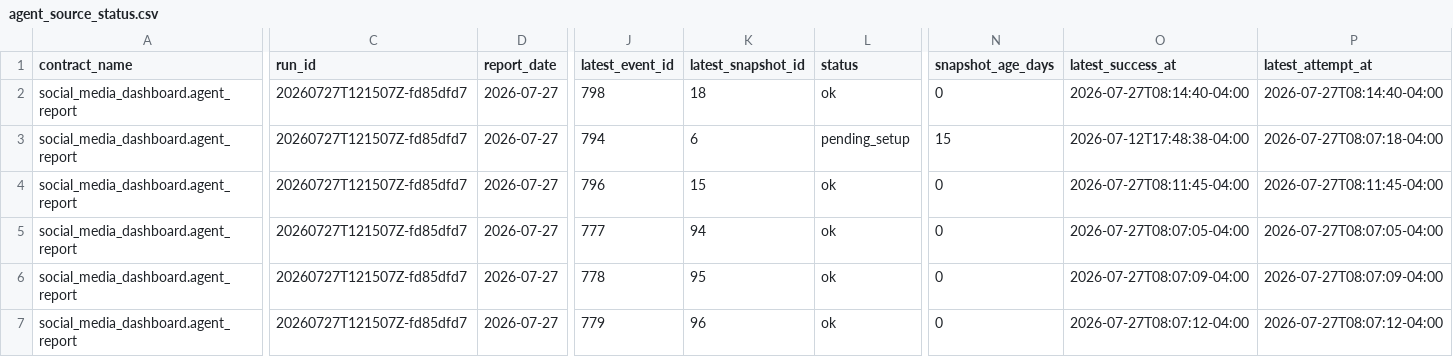
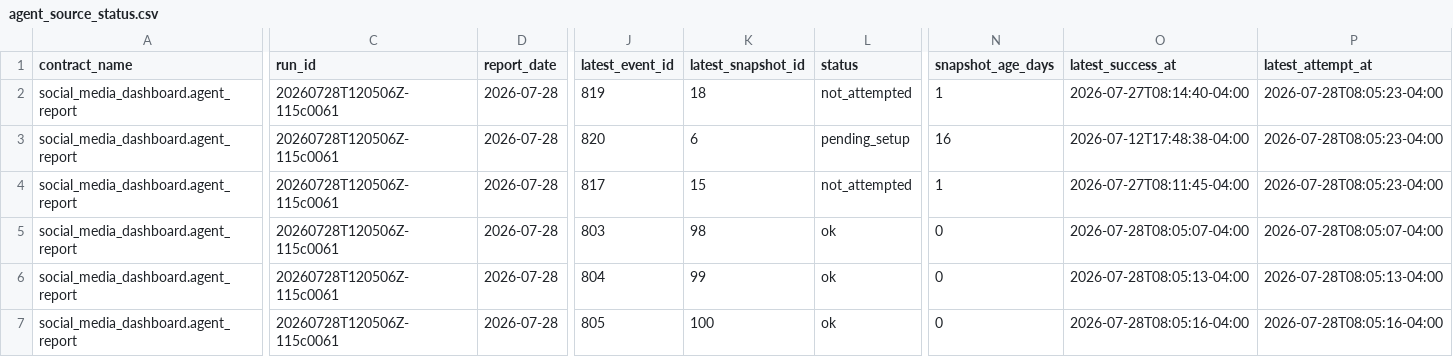
Before and after one commit to Trippaeon3/sublime-social-tracker-site, a CSV file: dashboard/data/agent_source_status.csv, drawn as a sheet; only a part is shown, gaps mark what is left out; the diff covers the shown part only; the diff names each change by its address in the sheet, - before the commit and + after, or states it on an @@ line.

```diff
--- a/dashboard/data/agent_source_status.csv
+++ b/dashboard/data/agent_source_status.csv
-C2:C7 (run_id): 20260727T121507Z-fd85dfd7
+C2:C7 (run_id): 20260728T120506Z-115c0061
-D2:D7 (report_date): 2026-07-27
+D2:D7 (report_date): 2026-07-28
-J2 (latest_event_id): 798
+J2 (latest_event_id): 819
-L2 (status): ok
+L2 (status): not_attempted
-N2 (snapshot_age_days): 0
+N2 (snapshot_age_days): 1
-P2 (latest_attempt_at): 2026-07-27T08:14:40-04:00
+P2 (latest_attempt_at): 2026-07-28T08:05:23-04:00
-J3 (latest_event_id): 794
+J3 (latest_event_id): 820
-N3 (snapshot_age_days): 15
+N3 (snapshot_age_days): 16
-P3 (latest_attempt_at): 2026-07-27T08:07:18-04:00
+P3 (latest_attempt_at): 2026-07-28T08:05:23-04:00
-J4 (latest_event_id): 796
+J4 (latest_event_id): 817
-L4 (status): ok
+L4 (status): not_attempted
-N4 (snapshot_age_days): 0
+N4 (snapshot_age_days): 1
-P4 (latest_attempt_at): 2026-07-27T08:11:45-04:00
+P4 (latest_attempt_at): 2026-07-28T08:05:23-04:00
-J5 (latest_event_id): 777
+J5 (latest_event_id): 803
-K5 (latest_snapshot_id): 94
+K5 (latest_snapshot_id): 98
-O5 (latest_success_at): 2026-07-27T08:07:05-04:00
+O5 (latest_success_at): 2026-07-28T08:05:07-04:00
-P5 (latest_attempt_at): 2026-07-27T08:07:05-04:00
+P5 (latest_attempt_at): 2026-07-28T08:05:07-04:00
-J6 (latest_event_id): 778
+J6 (latest_event_id): 804
-K6 (latest_snapshot_id): 95
+K6 (latest_snapshot_id): 99
-O6 (latest_success_at): 2026-07-27T08:07:09-04:00
+O6 (latest_success_at): 2026-07-28T08:05:13-04:00
-P6 (latest_attempt_at): 2026-07-27T08:07:09-04:00
+P6 (latest_attempt_at): 2026-07-28T08:05:13-04:00
-J7 (latest_event_id): 779
+J7 (latest_event_id): 805
-K7 (latest_snapshot_id): 96
+K7 (latest_snapshot_id): 100
-O7 (latest_success_at): 2026-07-27T08:07:12-04:00
+O7 (latest_success_at): 2026-07-28T08:05:16-04:00
-P7 (latest_attempt_at): 2026-07-27T08:07:12-04:00
+P7 (latest_attempt_at): 2026-07-28T08:05:16-04:00
```
Also changed, not shown: 104 edited cells elsewhere in this file, dashboard/data/ahrefs_web.csv, dashboard/data/daily_history.csv, 12 other files.
